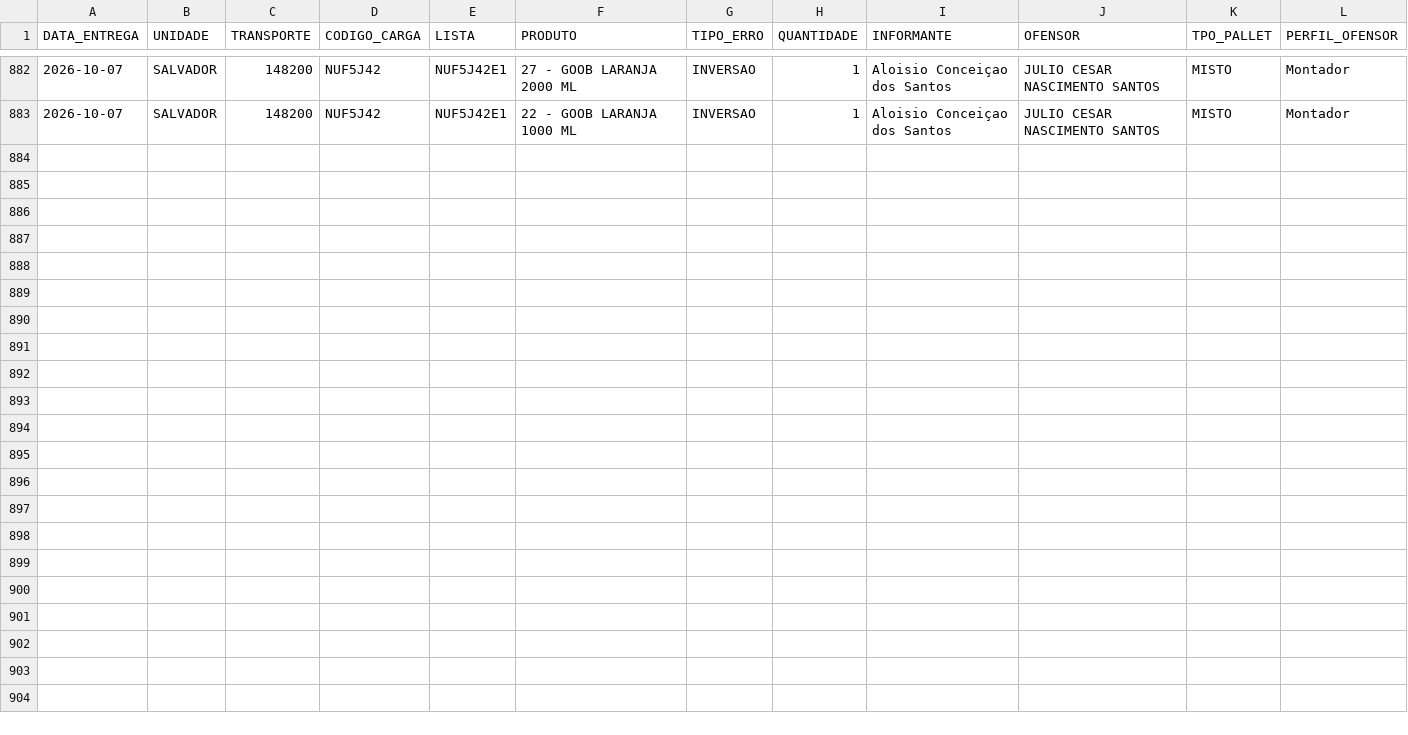
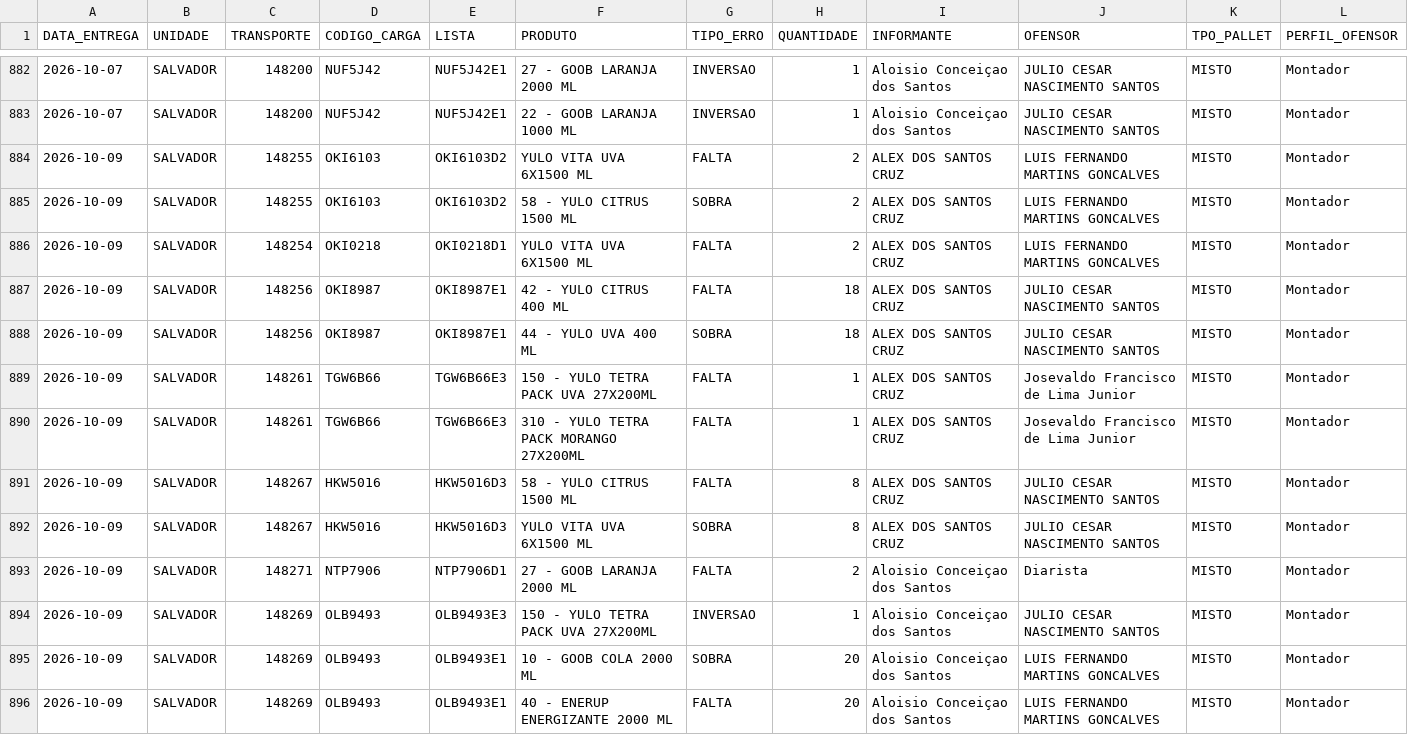
Before and after one commit to diogojfr/report-picking-process, a CSV file: data/tab_errors.csv, drawn as a sheet; only a part is shown, gaps mark what is left out.

```diff
--- a/data/tab_errors.csv
+++ b/data/tab_errors.csv
@@ -883 +883,14 @@ DATA_ENTREGA,UNIDADE,TRANSPORTE,CODIGO_CARGA,LISTA,PRODUTO,TIPO_ERRO,QUANTIDADE,
 2026-10-07,SALVADOR,148200,NUF5J42,NUF5J42E1,22 - GOOB LARANJA 1000 ML,INVERSAO,1,Aloisio  Conceiçao dos Santos,JULIO CESAR NASCIMENTO SANTOS,MISTO,Montador
+2026-10-09,SALVADOR,148255,OKI6103,OKI6103D2,YULO VITA UVA 6X1500 ML,FALTA,2,ALEX DOS SANTOS CRUZ,LUIS FERNANDO MARTINS GONCALVES,MISTO,Montador
+2026-10-09,SALVADOR,148255,OKI6103,OKI6103D2,58 - YULO CITRUS 1500 ML,SOBRA,2,ALEX DOS SANTOS CRUZ,LUIS FERNANDO MARTINS GONCALVES,MISTO,Montador
+2026-10-09,SALVADOR,148254,OKI0218,OKI0218D1,YULO VITA UVA 6X1500 ML,FALTA,2,ALEX DOS SANTOS CRUZ,LUIS FERNANDO MARTINS GONCALVES,MISTO,Montador
+2026-10-09,SALVADOR,148256,OKI8987,OKI8987E1,42 - YULO CITRUS 400 ML,FALTA,18,ALEX DOS SANTOS CRUZ,JULIO CESAR NASCIMENTO SANTOS,MISTO,Montador
+2026-10-09,SALVADOR,148256,OKI8987,OKI8987E1,44 - YULO UVA 400 ML,SOBRA,18,ALEX DOS SANTOS CRUZ,JULIO CESAR NASCIMENTO SANTOS,MISTO,Montador
+2026-10-09,SALVADOR,148261,TGW6B66,TGW6B66E3,150 - YULO TETRA PACK UVA 27X200ML,FALTA,1,ALEX DOS SANTOS CRUZ,Josevaldo Francisco de Lima Junior,MISTO,Montador
+2026-10-09,SALVADOR,148261,TGW6B66,TGW6B66E3,310 - YULO TETRA PACK MORANGO 27X200ML,FALTA,1,ALEX DOS SANTOS CRUZ,Josevaldo Francisco de Lima Junior,MISTO,Montador
+2026-10-09,SALVADOR,148267,HKW5016,HKW5016D3,58 - YULO CITRUS 1500 ML,FALTA,8,ALEX DOS SANTOS CRUZ,JULIO CESAR NASCIMENTO SANTOS,MISTO,Montador
+2026-10-09,SALVADOR,148267,HKW5016,HKW5016D3,YULO VITA UVA 6X1500 ML,SOBRA,8,ALEX DOS SANTOS CRUZ,JULIO CESAR NASCIMENTO SANTOS,MISTO,Montador
+2026-10-09,SALVADOR,148271,NTP7906,NTP7906D1,27 - GOOB LARANJA 2000 ML,FALTA,2,Aloisio  Conceiçao dos Santos,Diarista,MISTO,Montador
+2026-10-09,SALVADOR,148269,OLB9493,OLB9493E3,150 - YULO TETRA PACK UVA 27X200ML,INVERSAO,1,Aloisio  Conceiçao dos Santos,JULIO CESAR NASCIMENTO SANTOS,MISTO,Montador
+2026-10-09,SALVADOR,148269,OLB9493,OLB9493E1,10 - GOOB COLA 2000 ML,SOBRA,20,Aloisio  Conceiçao dos Santos,LUIS FERNANDO MARTINS GONCALVES,MISTO,Montador
+2026-10-09,SALVADOR,148269,OLB9493,OLB9493E1,40 - ENERUP ENERGIZANTE 2000 ML,FALTA,20,Aloisio  Conceiçao dos Santos,LUIS FERNANDO MARTINS GONCALVES,MISTO,Montador
```
Also changed, not shown: data/caixa_hora.csv, data/tab_duracao_operacao.csv, 9 other files.
